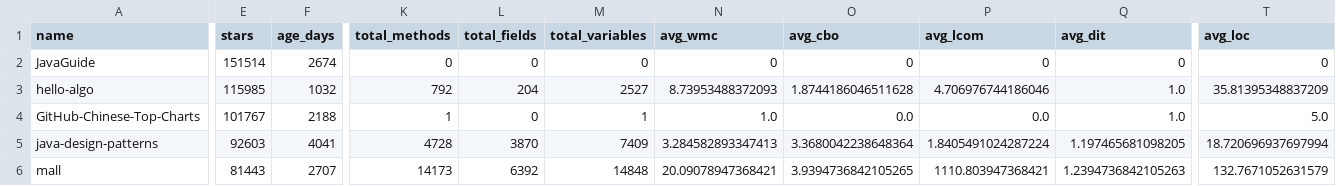
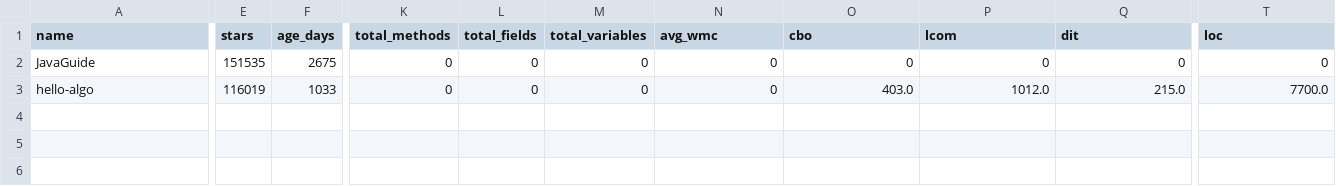
Before and after one commit to AnaCarolinaMello/mees-trabalho-2, a CSV file: repositories_ck_analysis.csv, drawn as a sheet; only a part is shown, gaps mark what is left out; rows hold the shown columns only; the diff covers the shown part only; the diff names each change by its address in the sheet, - before the commit and + after, or states it on an @@ line.

```diff
--- a/repositories_ck_analysis.csv
+++ b/repositories_ck_analysis.csv
-O1: avg_cbo
+O1: cbo
-P1: avg_lcom
+P1: lcom
-Q1: avg_dit
+Q1: dit
-T1: avg_loc
+T1: loc
-E2 (stars): 151514
+E2 (stars): 151535
-F2 (age_days): 2674
+F2 (age_days): 2675
-E3 (stars): 115985
+E3 (stars): 116019
-F3 (age_days): 1032
+F3 (age_days): 1033
-K3 (total_methods): 792
+K3 (total_methods): 0
-L3 (total_fields): 204
+L3 (total_fields): 0
-M3 (total_variables): 2527
+M3 (total_variables): 0
-N3 (avg_wmc): 8.73953488372093
+N3 (avg_wmc): 0
-O3 (cbo): 1.8744186046511628
+O3 (cbo): 403.0
-P3 (lcom): 4.706976744186046
+P3 (lcom): 1012.0
-Q3 (dit): 1.0
+Q3 (dit): 215.0
-T3 (loc): 35.81395348837209
+T3 (loc): 7700.0
-row 4: GitHub-Chinese-Top-Charts | 101767 | 2188 | 1 | 0 | 1 | 1.0 | 0.0 | 0.0 | 1.0 | 5.0
-row 5: java-design-patterns | 92603 | 4041 | 4728 | 3870 | 7409 | 3.284582893347413 | 3.3680042238648364 | 1.8405491024287224 | 1.197465681098205 | 18.720696937697994
-row 6: mall | 81443 | 2707 | 14173 | 6392 | 14848 | 20.09078947368421 | 3.9394736842105265 | 1110.803947368421 | 1.2394736842105263 | 132.7671052631579
```
Also changed, not shown: 2 edited cells elsewhere in this file, 1 other file.
